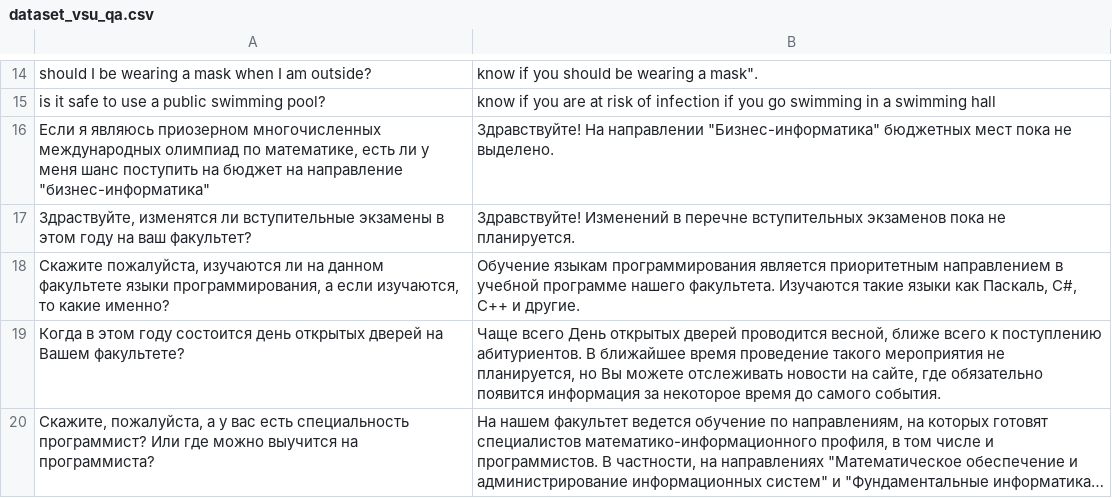
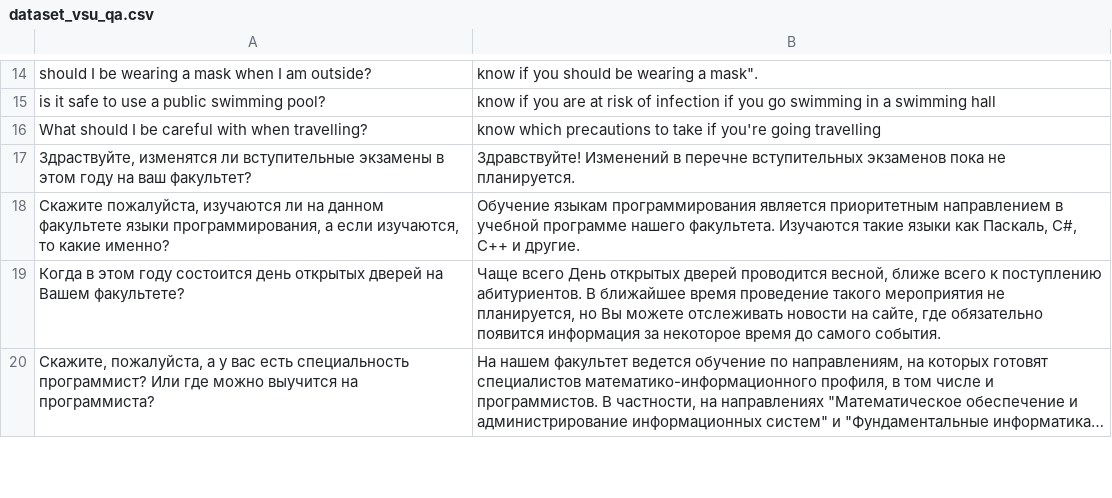
Before and after one commit to daxit99/Chatbot-python, a CSV file: src/core/data/dataset_vsu_qa.csv, drawn as a sheet; only a part is shown, gaps mark what is left out; long unchanged cells end in …; removed rows and columns are numbered as before the commit, all else as after; the diff names each change by its address in the sheet, - before the commit and + after, or states it on an @@ line.

Commit message:
Update dataset_vsu_qa.csv

```diff
--- a/src/core/data/dataset_vsu_qa.csv
+++ b/src/core/data/dataset_vsu_qa.csv
-row 16: Если я являюсь приозерном многочисленных международных олимпиад по математике, есть ли у меня шанс поступить на бюджет на направление "бизнес-информатика" | Здравствуйте! На направлении "Бизнес-информатика" бюджетных мест пока не выделено.
+row 16: What should I be careful with when travelling? | know which precautions to take if you're going travelling
```
